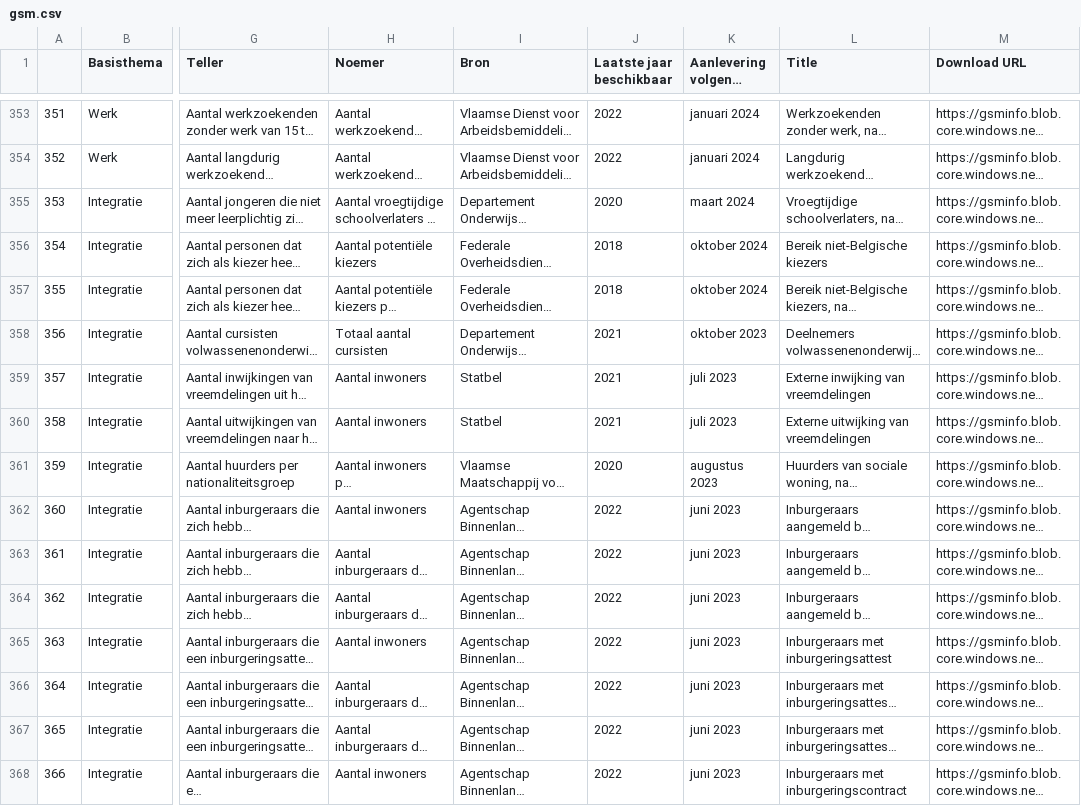
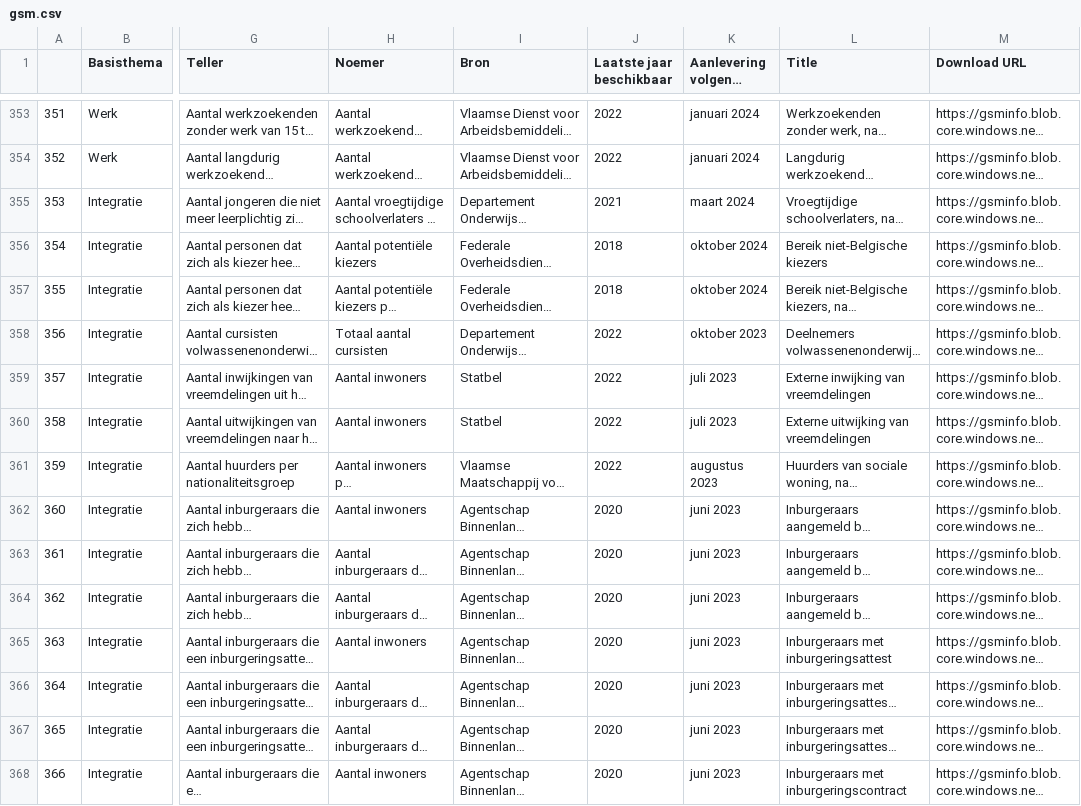
Before and after one commit to journinho/gemeente-stadsmonitor, a CSV file: gsm.csv, drawn as a sheet; only a part is shown, gaps mark what is left out; long unchanged cells end in …; the diff covers the shown part only; the diff names each change by its address in the sheet, - before the commit and + after, or states it on an @@ line.

Commit message:
Latest data: Sun Dec 10 00:29:11 UTC 2023

```diff
--- a/gsm.csv
+++ b/gsm.csv
-J355 (Laatste jaar beschikbaar): 2020
+J355 (Laatste jaar beschikbaar): 2021
-J358:J360 (Laatste jaar beschikbaar): 2021
+J358:J360 (Laatste jaar beschikbaar): 2022
-J361 (Laatste jaar beschikbaar): 2020
+J361 (Laatste jaar beschikbaar): 2022
-J362:J368 (Laatste jaar beschikbaar): 2022
+J362:J368 (Laatste jaar beschikbaar): 2020
```
Also changed, not shown: 102 edited cells elsewhere in this file, 1 other file.
